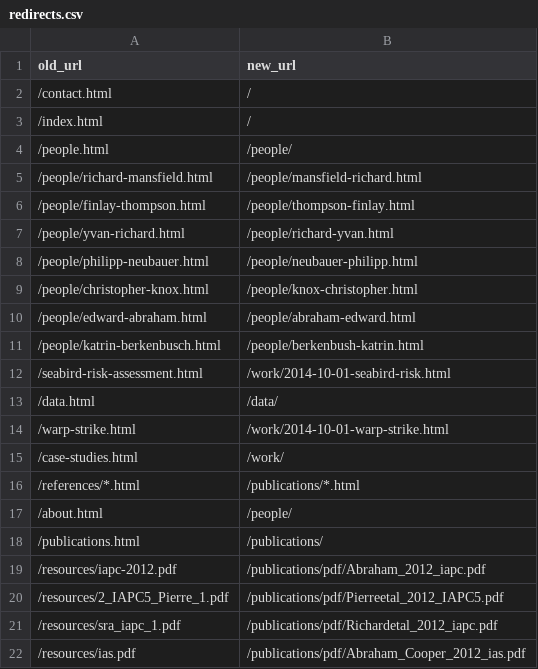
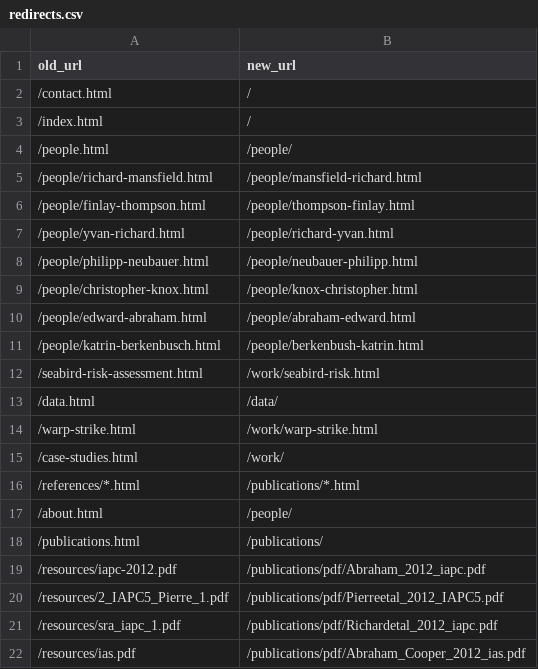
Before and after one commit to dragonfly-science/dragonfly-website, a CSV file: redirects.csv, drawn as a sheet.

Commit message:
Update the redirects

```diff
--- a/redirects.csv
+++ b/redirects.csv
@@ -11,5 +11,5 @@ old_url,new_url
 /people/katrin-berkenbusch.html,/people/berkenbush-katrin.html
-/seabird-risk-assessment.html,/work/2014-10-01-seabird-risk.html
+/seabird-risk-assessment.html,/work/seabird-risk.html
 /data.html,/data/
-/warp-strike.html,/work/2014-10-01-warp-strike.html
+/warp-strike.html,/work/warp-strike.html
 /case-studies.html,/work/
```
